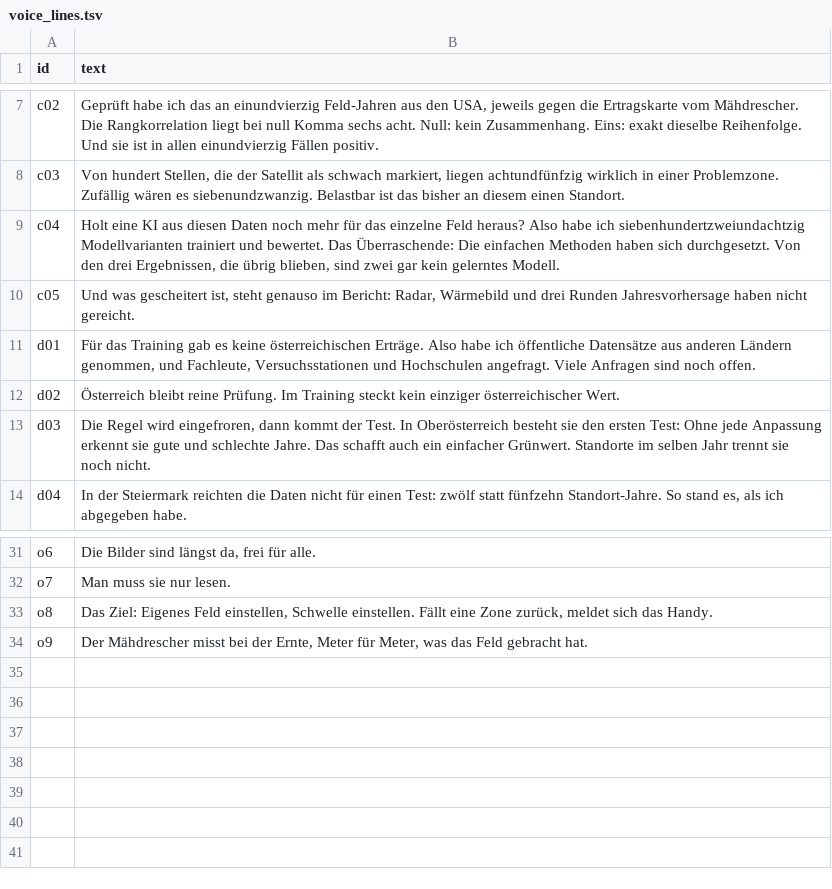
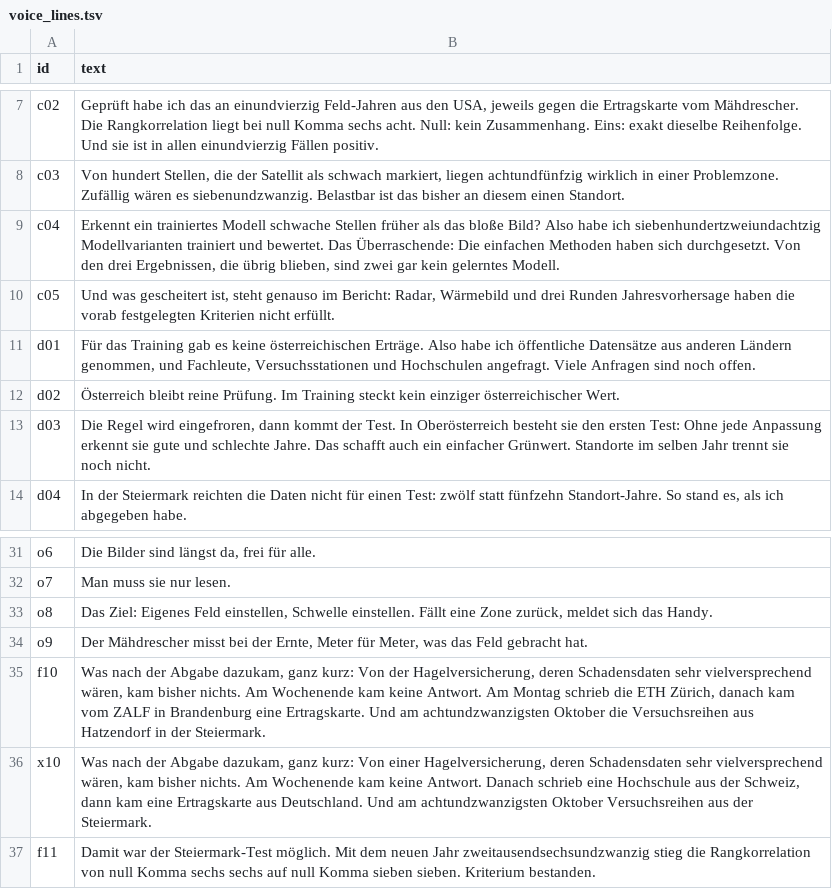
Before and after one commit to LeonTheGoatRohrer/CropTransferAT, a TSV file: pitch/finale/render/voice_lines.tsv, drawn as a sheet; only a part is shown, gaps mark what is left out.

```diff
--- a/pitch/finale/render/voice_lines.tsv
+++ b/pitch/finale/render/voice_lines.tsv
@@ -8,4 +8,4 @@ c02	Geprüft habe ich das an einundvierzig Feld-Jahren aus den USA, jeweils gege
 c03	Von hundert Stellen, die der Satellit als schwach markiert, liegen achtundfünfzig wirklich in einer Problemzone. Zufällig wären es siebenundzwanzig. Belastbar ist das bisher an diesem einen Standort.
-c04	Holt eine KI aus diesen Daten noch mehr für das einzelne Feld heraus? Also habe ich siebenhundertzweiundachtzig Modellvarianten trainiert und bewertet. Das Überraschende: Die einfachen Methoden haben sich durchgesetzt. Von den drei Ergebnissen, die übrig blieben, sind zwei gar kein gelerntes Modell.
-c05	Und was gescheitert ist, steht genauso im Bericht: Radar, Wärmebild und drei Runden Jahresvorhersage haben nicht gereicht.
+c04	Erkennt ein trainiertes Modell schwache Stellen früher als das bloße Bild? Also habe ich siebenhundertzweiundachtzig Modellvarianten trainiert und bewertet. Das Überraschende: Die einfachen Methoden haben sich durchgesetzt. Von den drei Ergebnissen, die übrig blieben, sind zwei gar kein gelerntes Modell.
+c05	Und was gescheitert ist, steht genauso im Bericht: Radar, Wärmebild und drei Runden Jahresvorhersage haben die vorab festgelegten Kriterien nicht erfüllt.
 d01	Für das Training gab es keine österreichischen Erträge. Also habe ich öffentliche Datensätze aus anderen Ländern genommen, und Fachleute, Versuchsstationen und Hochschulen angefragt. Viele Anfragen sind noch offen.
@@ -34 +34,4 @@ o8	Das Ziel: Eigenes Feld einstellen, Schwelle einstellen. Fällt eine Zone zur
 o9	Der Mähdrescher misst bei der Ernte, Meter für Meter, was das Feld gebracht hat.
+f10	Was nach der Abgabe dazukam, ganz kurz: Von der Hagelversicherung, deren Schadensdaten sehr vielversprechend wären, kam bisher nichts. Am Wochenende kam keine Antwort. Am Montag schrieb die ETH Zürich, danach kam vom ZALF in Brandenburg eine Ertragskarte. Und am achtundzwanzigsten Oktober die Versuchsreihen aus Hatzendorf in der Steiermark.
+x10	Was nach der Abgabe dazukam, ganz kurz: Von einer Hagelversicherung, deren Schadensdaten sehr vielversprechend wären, kam bisher nichts. Am Wochenende kam keine Antwort. Danach schrieb eine Hochschule aus der Schweiz, dann kam eine Ertragskarte aus Deutschland. Und am achtundzwanzigsten Oktober Versuchsreihen aus der Steiermark.
+f11	Damit war der Steiermark-Test möglich. Mit dem neuen Jahr zweitausendsechsundzwanzig stieg die Rangkorrelation von null Komma sechs sechs auf null Komma sieben sieben. Kriterium bestanden.
```
Also changed, not shown: 5 other files.
